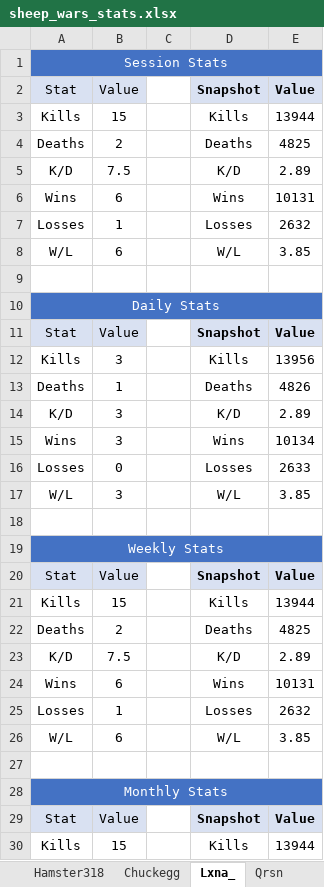
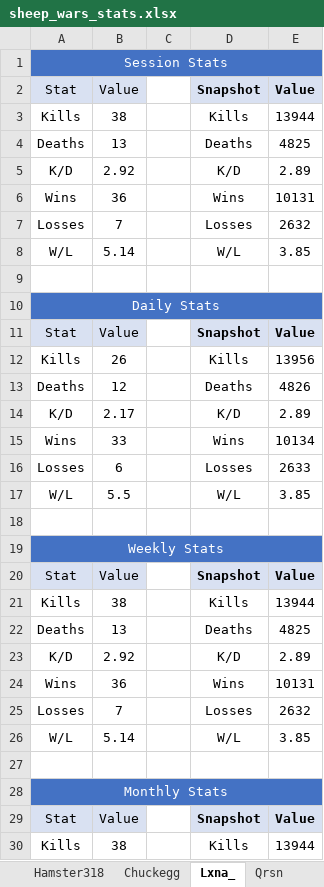
Before and after one commit to Chuckegg/Sheep-wars-bot, an Excel workbook: sheep_wars_stats.xlsx, sheet Lxna_, drawn as a sheet; only a part is shown; values as stored, in another font and other column widths than the file's, no borders; the diff covers the shown part only; the diff names each change by its address in the sheet, - before the commit and + after, or states it on an @@ line.

```diff
--- a/sheep_wars_stats.xlsx (sheet Lxna_)
+++ b/sheep_wars_stats.xlsx (sheet Lxna_)
-B3: 15
+B3: 38
-B4: 2
+B4: 13
-B5: 7.5
+B5: 2.92
-B6: 6
+B6: 36
-B7: 1
+B7: 7
-B8: 6
+B8: 5.14
-B12: 3
+B12: 26
-B13: 1
+B13: 12
-B14: 3
+B14: 2.17
-B15: 3
+B15: 33
-B16: 0
+B16: 6
-B17: 3
+B17: 5.5
-B21: 15
+B21: 38
-B22: 2
+B22: 13
-B23: 7.5
+B23: 2.92
-B24: 6
+B24: 36
-B25: 1
+B25: 7
-B26: 6
+B26: 5.14
-B30: 15
+B30: 38
```
Also changed, not shown: 11 edited cells elsewhere in this sheet, sheet Sheep Wars historical data, sheet Pogdude69, sheet Qrsn, other sheet tabs, 8 other files.
